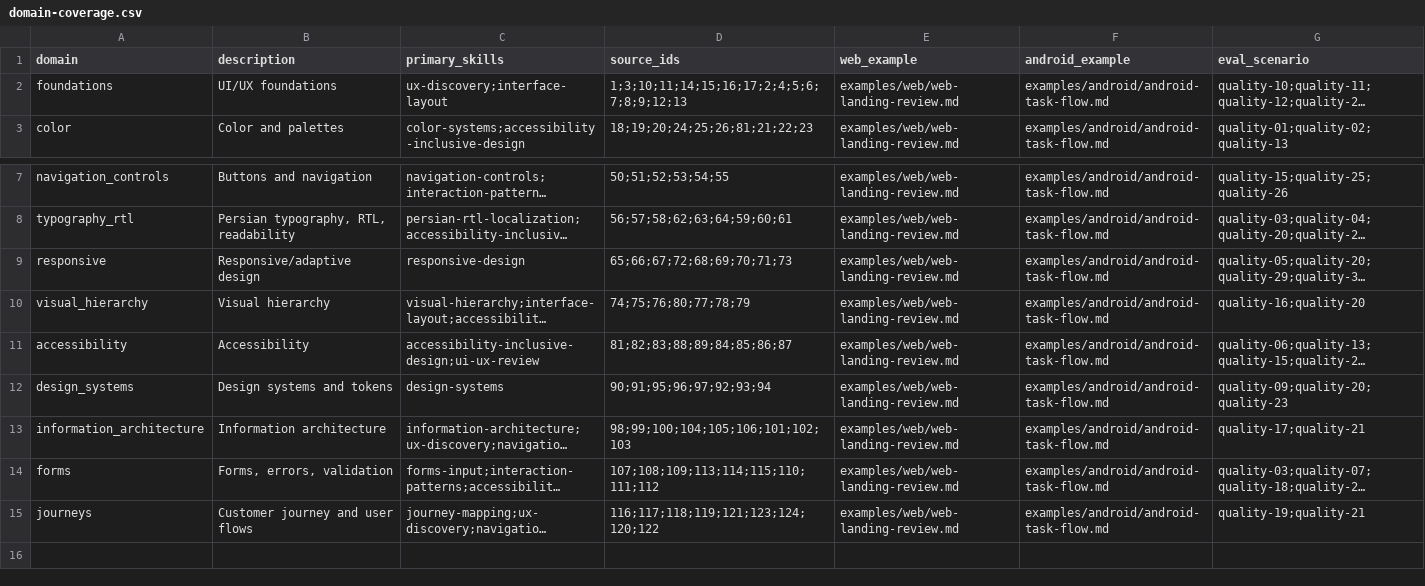
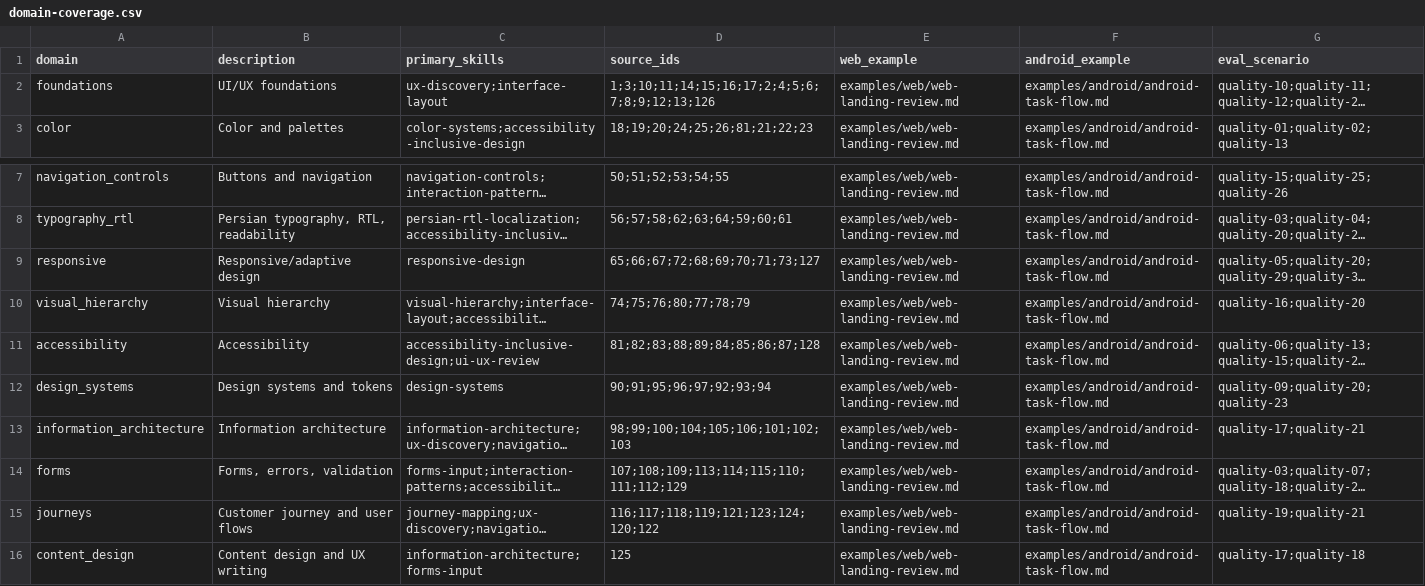
Before and after one commit to SAeedajf/ui-ux-skill, a CSV file: docs/domain-coverage.csv, drawn as a sheet; only a part is shown, gaps mark what is left out; long unchanged cells end in …; the diff names each change by its address in the sheet, - before the commit and + after, or states it on an @@ line.

Commit message:
docs: expand UI UX source coverage and role routing

```diff
--- a/docs/domain-coverage.csv
+++ b/docs/domain-coverage.csv
-D2 (source_ids): 1;3;10;11;14;15;16;17;2;4;5;6;7;8;9;12;13
+D2 (source_ids): 1;3;10;11;14;15;16;17;2;4;5;6;7;8;9;12;13;126
-D9 (source_ids): 65;66;67;72;68;69;70;71;73
+D9 (source_ids): 65;66;67;72;68;69;70;71;73;127
-D11 (source_ids): 81;82;83;88;89;84;85;86;87
+D11 (source_ids): 81;82;83;88;89;84;85;86;87;128
-D14 (source_ids): 107;108;109;113;114;115;110;111;112
+D14 (source_ids): 107;108;109;113;114;115;110;111;112;129
+row 16: content_design | Content design and UX writing | information-architecture;forms-input | 125 | examples/web/web-landing-review.md | examples/android/android-task-flow.md | quality-17;quality-18
```
Also changed, not shown: 31 other files.
